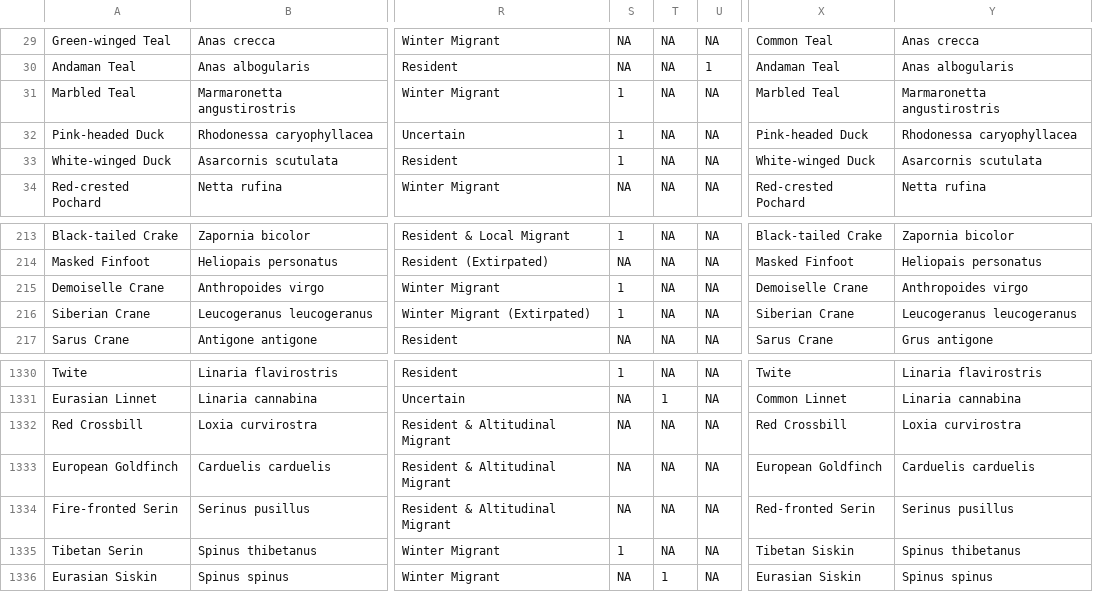
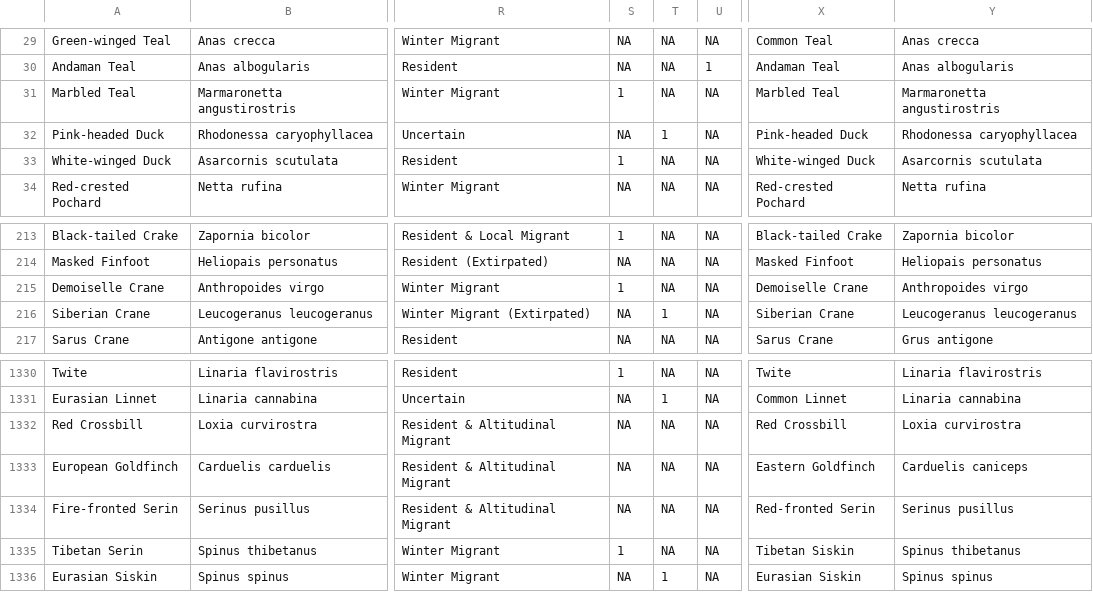
Before and after one commit to stateofindiasbirds/soib_2023, a CSV file: 00_data/SoIB_mapping_2022.csv, drawn as a sheet; only a part is shown, gaps mark what is left out; the diff names each change by its address in the sheet, - before the commit and + after, or states it on an @@ line.

Commit message:
After fixing Siberian Crane, Pink-headed Duck and Goldfinch

```diff
--- a/00_data/SoIB_mapping_2022.csv
+++ b/00_data/SoIB_mapping_2022.csv
-S32: 1
+S32: NA
-T32: NA
+T32: 1
-S216: 1
+S216: NA
-T216: NA
+T216: 1
-X1333: European Goldfinch
+X1333: Eastern Goldfinch
-Y1333: Carduelis carduelis
+Y1333: Carduelis caniceps
```
